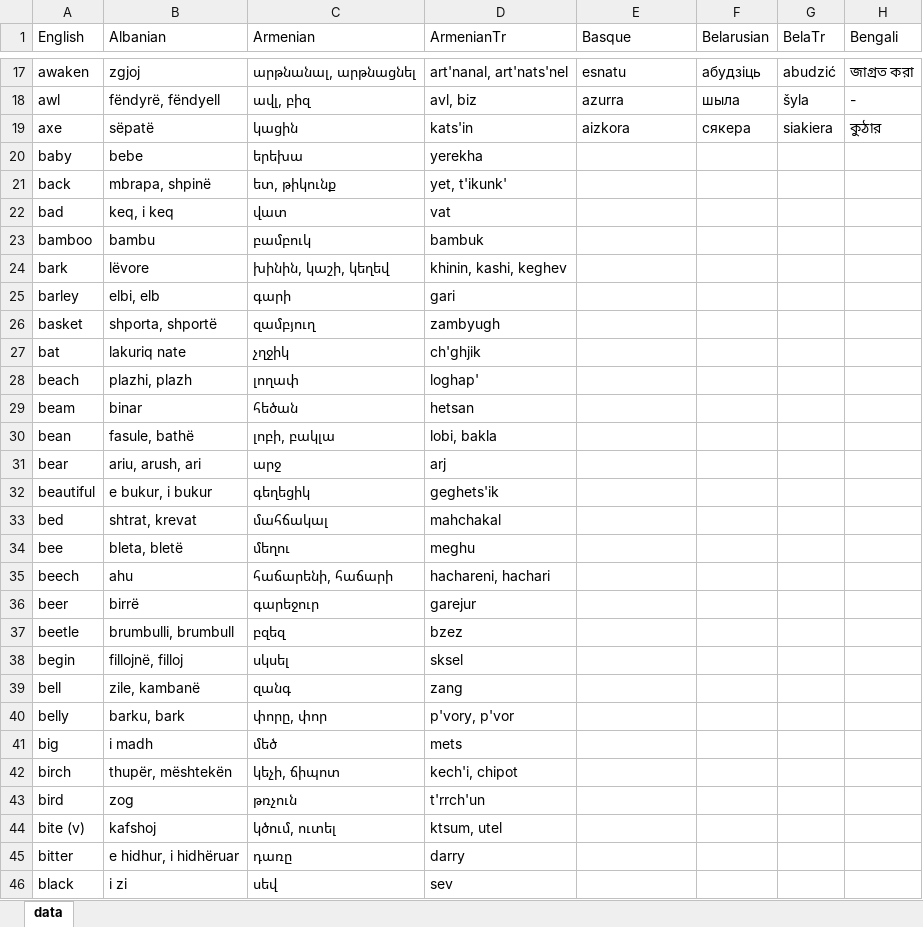
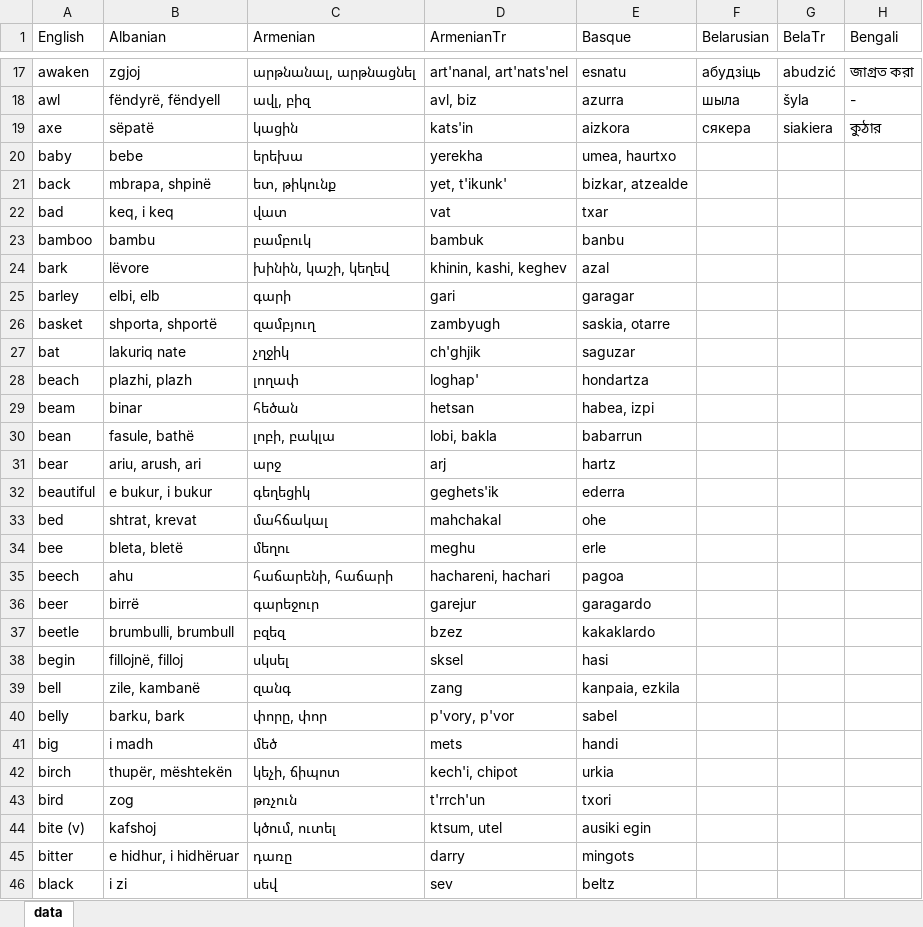
Before and after one commit to damiansp/linguistics, an Excel workbook: historical/data/data.xlsx, sheet data, drawn as a sheet; only a part is shown, gaps mark what is left out; values as stored, in another font and other column widths than the file's, no borders; the diff covers the shown part only; the diff names each change by its address in the sheet, - before the commit and + after, or states it on an @@ line.

Commit message:
-b -bas

```diff
--- a/historical/data/data.xlsx (sheet data)
+++ b/historical/data/data.xlsx (sheet data)
-E20 (Basque): (empty)
+E20 (Basque): umea, haurtxo
-E21 (Basque): (empty)
+E21 (Basque): bizkar, atzealde
-E22 (Basque): (empty)
+E22 (Basque): txar
-E23 (Basque): (empty)
+E23 (Basque): banbu
-E24 (Basque): (empty)
+E24 (Basque): azal
-E25 (Basque): (empty)
+E25 (Basque): garagar
-E26 (Basque): (empty)
+E26 (Basque): saskia, otarre
-E27 (Basque): (empty)
+E27 (Basque): saguzar
-E28 (Basque): (empty)
+E28 (Basque): hondartza
-E29 (Basque): (empty)
+E29 (Basque): habea, izpi
-E30 (Basque): (empty)
+E30 (Basque): babarrun
-E31 (Basque): (empty)
+E31 (Basque): hartz
-E32 (Basque): (empty)
+E32 (Basque): ederra
-E33 (Basque): (empty)
+E33 (Basque): ohe
-E34 (Basque): (empty)
+E34 (Basque): erle
-E35 (Basque): (empty)
+E35 (Basque): pagoa
-E36 (Basque): (empty)
+E36 (Basque): garagardo
-E37 (Basque): (empty)
+E37 (Basque): kakaklardo
-E38 (Basque): (empty)
+E38 (Basque): hasi
-E39 (Basque): (empty)
+E39 (Basque): kanpaia, ezkila
-E40 (Basque): (empty)
+E40 (Basque): sabel
-E41 (Basque): (empty)
+E41 (Basque): handi
-E42 (Basque): (empty)
+E42 (Basque): urkia
-E43 (Basque): (empty)
+E43 (Basque): txori
-E44 (Basque): (empty)
+E44 (Basque): ausiki egin
-E45 (Basque): (empty)
+E45 (Basque): mingots
-E46 (Basque): (empty)
+E46 (Basque): beltz
```
Also changed, not shown: 28 edited cells elsewhere in this sheet.
